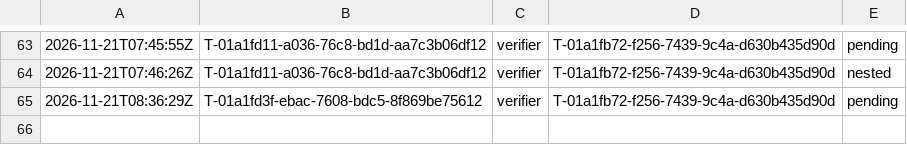
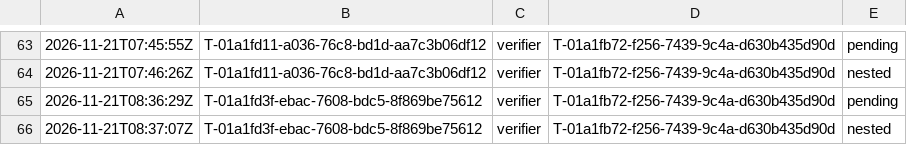
Before and after one commit to br1anchen/open-pstack, a TSV file: nest-pending.tsv, drawn as a sheet; only a part is shown, gaps mark what is left out.

```diff
--- a/nest-pending.tsv
+++ b/nest-pending.tsv
@@ -65 +65,2 @@
 2026-11-21T08:36:29Z	T-01a1fd3f-ebac-7608-bdc5-8f869be75612	verifier	T-01a1fb72-f256-7439-9c4a-d630b435d90d	pending
+2026-11-21T08:37:07Z	T-01a1fd3f-ebac-7608-bdc5-8f869be75612	verifier	T-01a1fb72-f256-7439-9c4a-d630b435d90d	nested
```
Also changed, not shown: events/master-g2.tsv, 3 other files.
